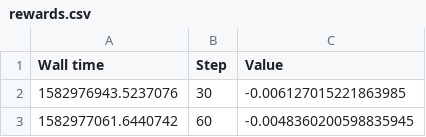
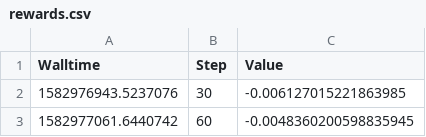
Before and after one commit to jsyx1994/microrts, a CSV file: rewards.csv, drawn as a sheet; only a part is shown.

```diff
--- a/rewards.csv
+++ b/rewards.csv
@@ -1,2 +1,2 @@
-Wall time,Step,Value
+Walltime,Step,Value
 1582976943.5237076,30,-0.006127015221863985
```
Also changed, not shown: 12 other files.
